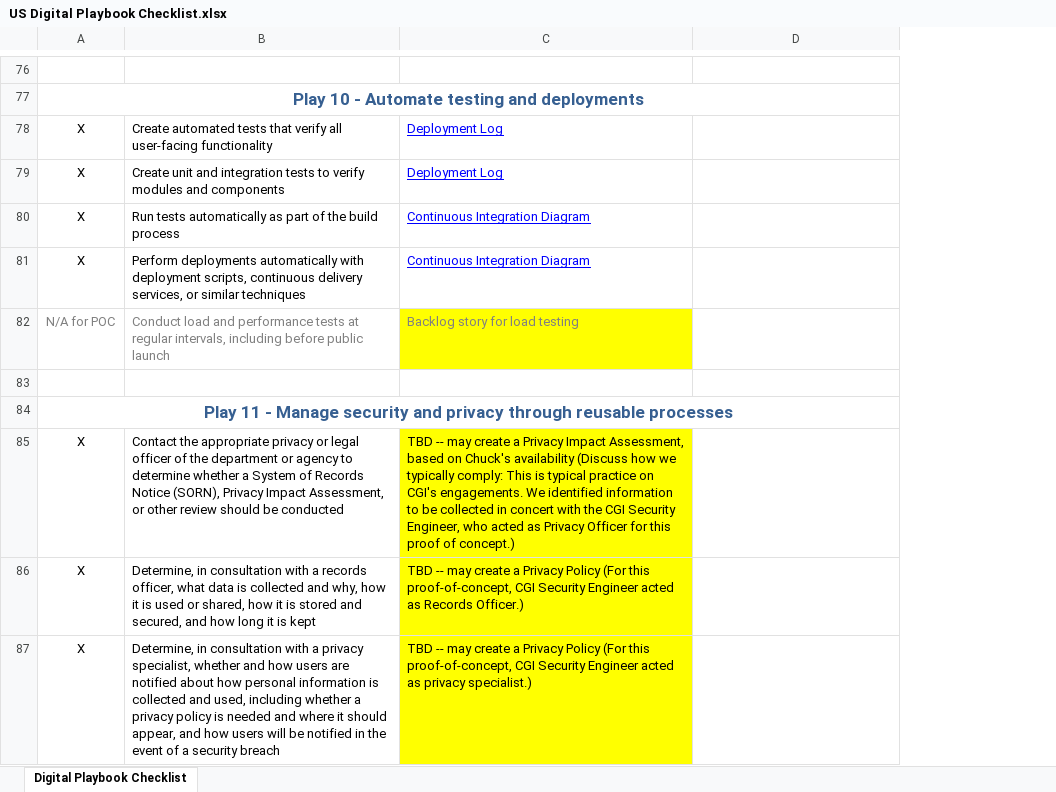
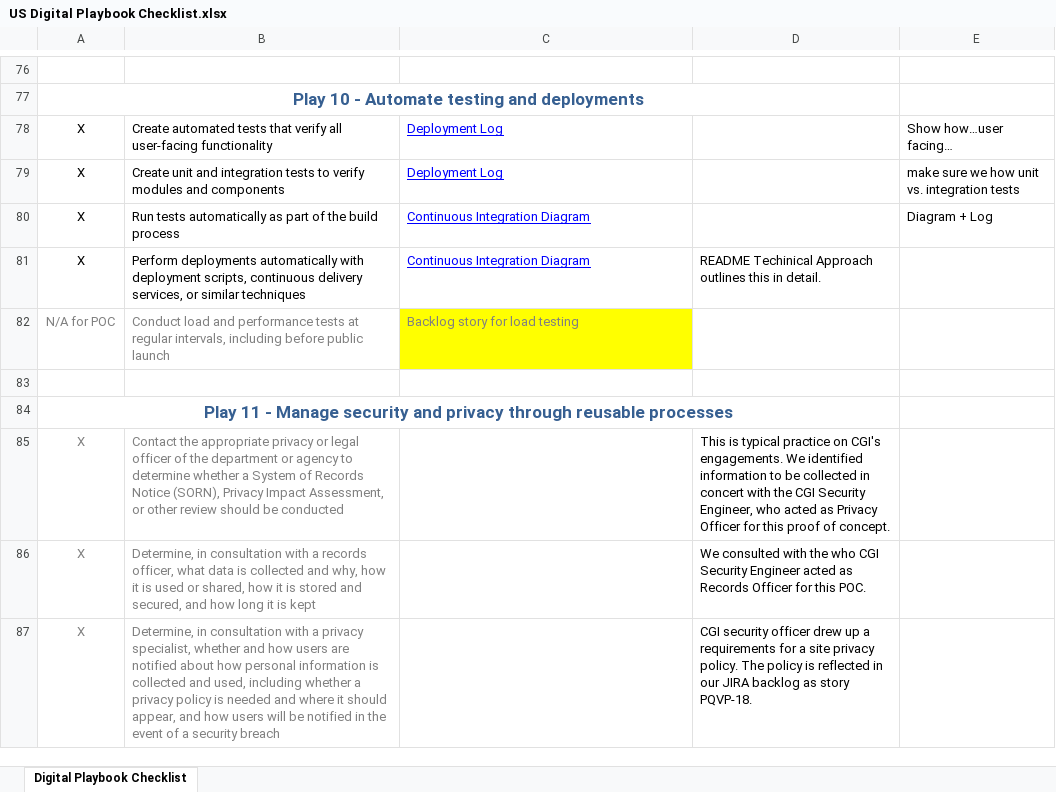
Before and after one commit to vinhboy/CGI-POC, an Excel workbook: README_Evidence/US Digital Playbook Checklist.xlsx, sheet Digital Playbook Checklist, drawn as a sheet; only a part is shown, gaps mark what is left out; values as stored, in another font and other column widths than the file's, no borders; the diff covers the shown part only; the diff names each change by its address in the sheet, - before the commit and + after, or states it on an @@ line.

Commit message:
Add files via upload

```diff
--- a/README_Evidence/US Digital Playbook Checklist.xlsx (sheet Digital Playbook Checklist)
+++ b/README_Evidence/US Digital Playbook Checklist.xlsx (sheet Digital Playbook Checklist)
+column E, rows 78-80: Show how…user facing… | make sure we how unit vs. integration tests | Diagram + Log
-D81: (empty)
+D81: README Techinical Approach outlines this in detail.
-A85:B87 text colour: black
+A85:B87 text colour: #808080
-C85: TBD -- may create a Privacy Impact Assessment, based on Chuck's availability (Discuss how we typically comply: This is typical practice on CGI's engagements. We identified information to be collected in concert with the CGI Security Engineer, who acted as Privacy Officer for this proof of concept.)
+C85: (empty)
-C85:C87 fill: #FFFF00
+C85:C87 fill: none
-D85: (empty)
+D85: This is typical practice on CGI's engagements. We identified information to be collected in concert with the CGI Security Engineer, who acted as Privacy Officer for this proof of concept.
-C86: TBD -- may create a Privacy Policy (For this proof-of-concept, CGI Security Engineer acted as Records Officer.)
+C86: (empty)
-D86: (empty)
+D86: We consulted with the who CGI Security Engineer acted as Records Officer for this POC.
-C87: TBD -- may create a Privacy Policy (For this proof-of-concept, CGI Security Engineer acted as privacy specialist.)
+C87: (empty)
-D87: (empty)
+D87: CGI security officer drew up a requirements for a site privacy policy. The policy is reflected in our JIRA backlog as story PQVP-18.
```
Also changed, not shown: 64 edited cells and cell formats elsewhere in this sheet.
